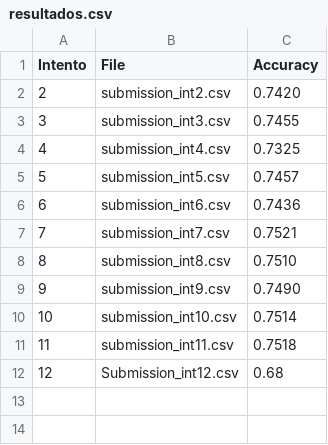
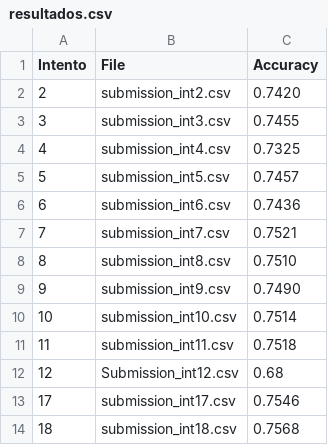
Before and after one commit to luisbalru/PumpItUp-PC, a CSV file: rules/RIPPER/Submissions/resultados.csv, drawn as a sheet.

Commit message:
ahí van los resultados

```diff
--- a/rules/RIPPER/Submissions/resultados.csv
+++ b/rules/RIPPER/Submissions/resultados.csv
@@ -12 +12,3 @@ Intento, File, Accuracy
 12,Submission_int12.csv,0.68
+17,submission_int17.csv,0.7546
+18,submission_int18.csv,0.7568
```
